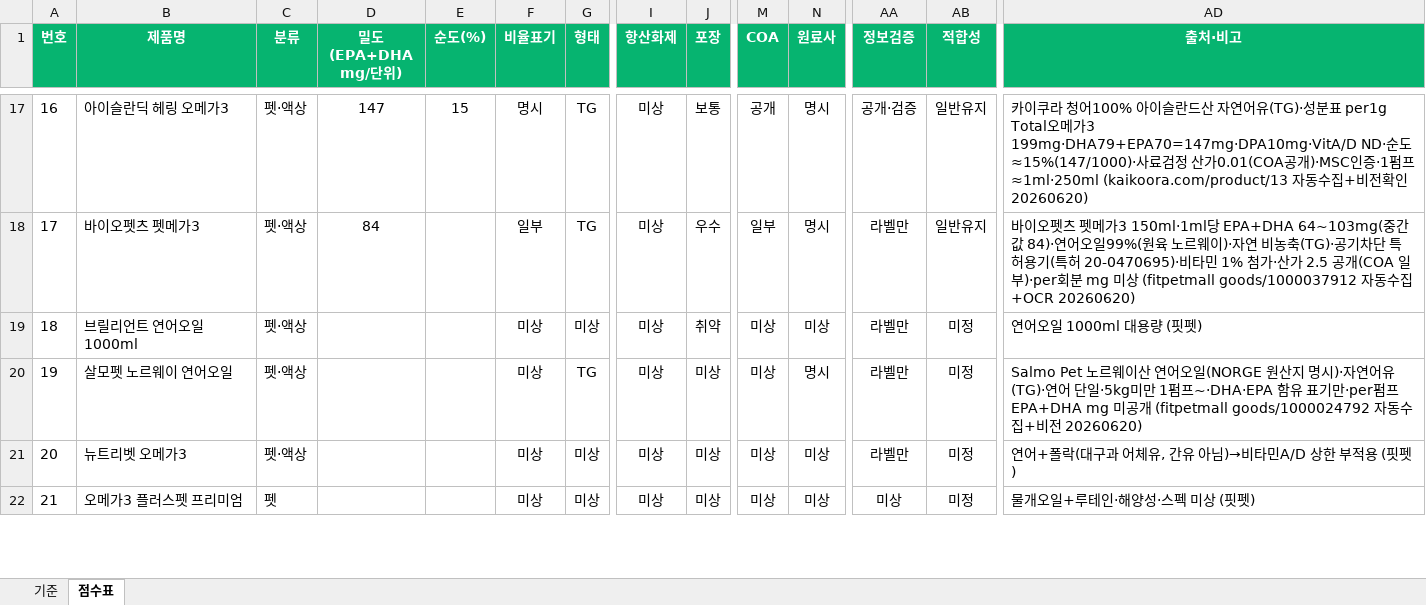
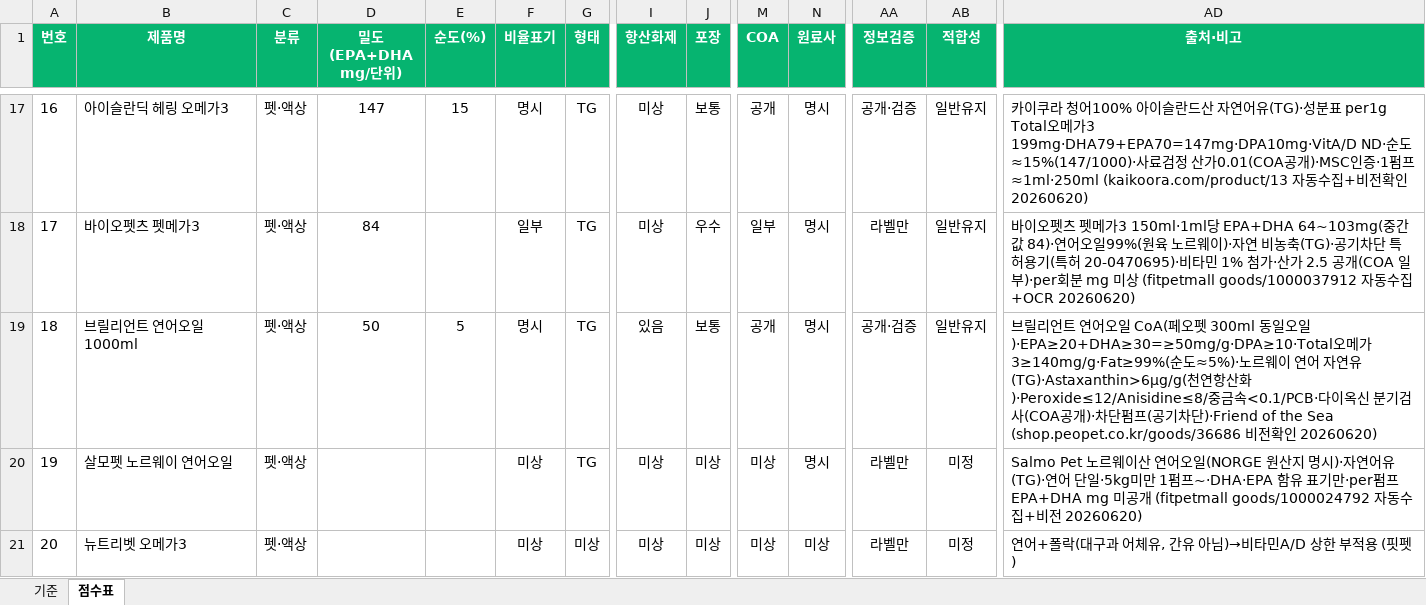
Before and after one commit to hongbbol/omega, an Excel workbook: 고양이_오메가3_제품_채점표.xlsx, sheet 점수표, drawn as a sheet; only a part is shown, gaps mark what is left out; the shorter side is filled out with more unchanged rows; values as stored, in another font and other column widths than the file's, no borders; the diff names each change by its address in the sheet, - before the commit and + after, or states it on an @@ line.

```diff
--- a/고양이_오메가3_제품_채점표.xlsx (sheet 점수표)
+++ b/고양이_오메가3_제품_채점표.xlsx (sheet 점수표)
-D19 (밀도(EPA+DHA mg/단위)): (empty)
+D19 (밀도(EPA+DHA mg/단위)): 50
-E19 (순도(%)): (empty)
+E19 (순도(%)): 5
-F19 (비율표기): 미상
+F19 (비율표기): 명시
-G19 (형태): 미상
+G19 (형태): TG
-I19 (항산화제): 미상
+I19 (항산화제): 있음
-J19 (포장): 취약
+J19 (포장): 보통
-M19 (COA): 미상
+M19 (COA): 공개
-N19 (원료사): 미상
+N19 (원료사): 명시
-AA19 (정보검증): 라벨만
+AA19 (정보검증): 공개·검증
-AB19 (적합성): 미정
+AB19 (적합성): 일반유지
-AD19 (출처·비고): 연어오일 1000ml 대용량 (핏펫)
+AD19 (출처·비고): 브릴리언트 연어오일 CoA(페오펫 300ml 동일오일)·EPA≥20+DHA≥30=≥50mg/g·DPA≥10·Total오메가3≥140mg/g·Fat≥99%(순도≈5%)·노르웨이 연어 자연유(TG)·Astaxanthin>6µg/g(천연항산화)·Peroxide≤12/Anisidine≤8/중금속<0.1/PCB·다이옥신 분기검사(COA공개)·차단펌프(공기차단)·Friend of the Sea (shop.peopet.co.kr/goods/36686 비전확인 20260620)
```
Also changed, not shown: 3 other files.
